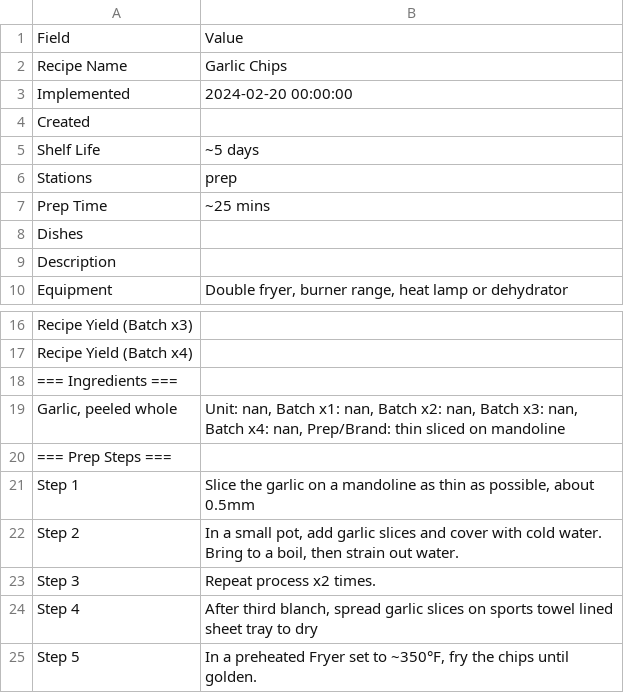
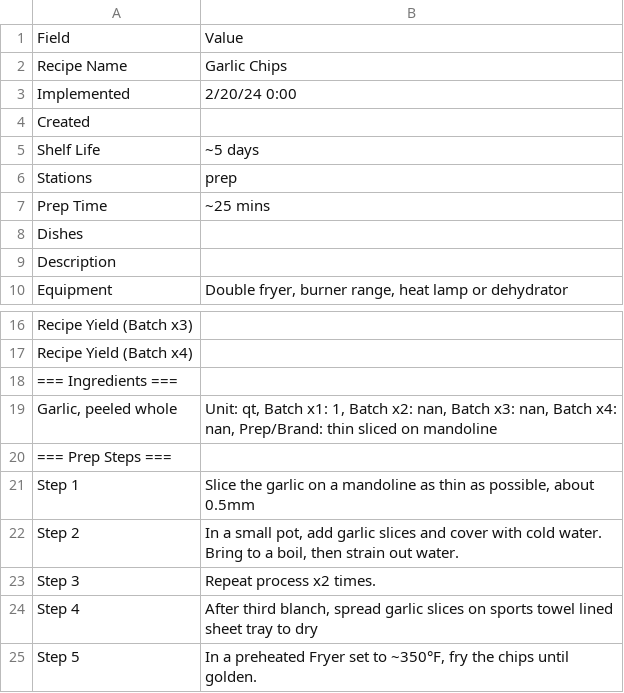
Before and after one commit to jtalamantez/catch-cms, a CSV file: recipe-extraction/extract from excel/recipes/garlic_chips.csv, drawn as a sheet; only a part is shown, gaps mark what is left out.

```diff
--- a/recipe-extraction/extract from excel/recipes/garlic_chips.csv
+++ b/recipe-extraction/extract from excel/recipes/garlic_chips.csv
@@ -2,3 +2,3 @@ Field,Value
 Recipe Name,Garlic Chips
-Implemented,2024-02-20 00:00:00
+Implemented,2/20/24 0:00
 Created,
@@ -19,3 +19,3 @@ Recipe Yield (Batch x4),
 === Ingredients ===,
-"Garlic, peeled whole","Unit: nan, Batch x1: nan, Batch x2: nan, Batch x3: nan, Batch x4: nan, Prep/Brand: thin sliced on mandoline"
+"Garlic, peeled whole","Unit: qt, Batch x1: 1, Batch x2: nan, Batch x3: nan, Batch x4: nan, Prep/Brand: thin sliced on mandoline"
 === Prep Steps ===,
```
Also changed, not shown: 9 other files.
